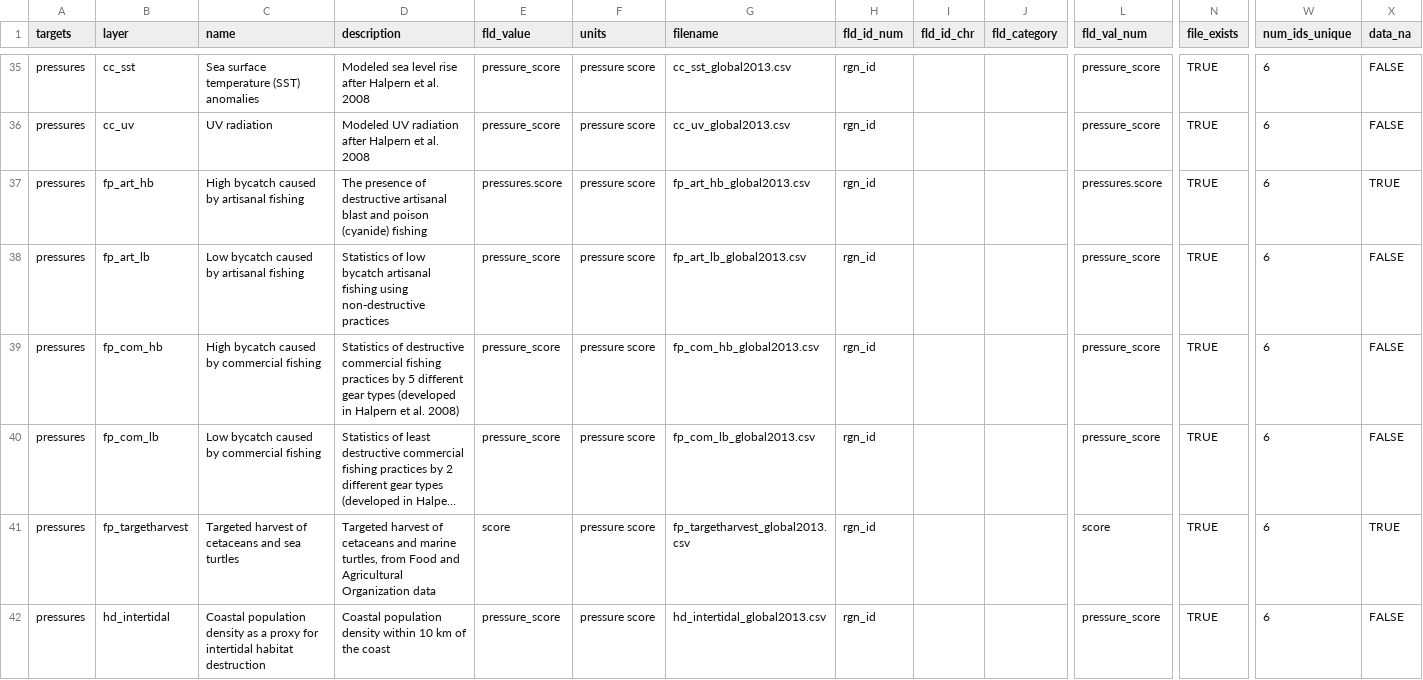
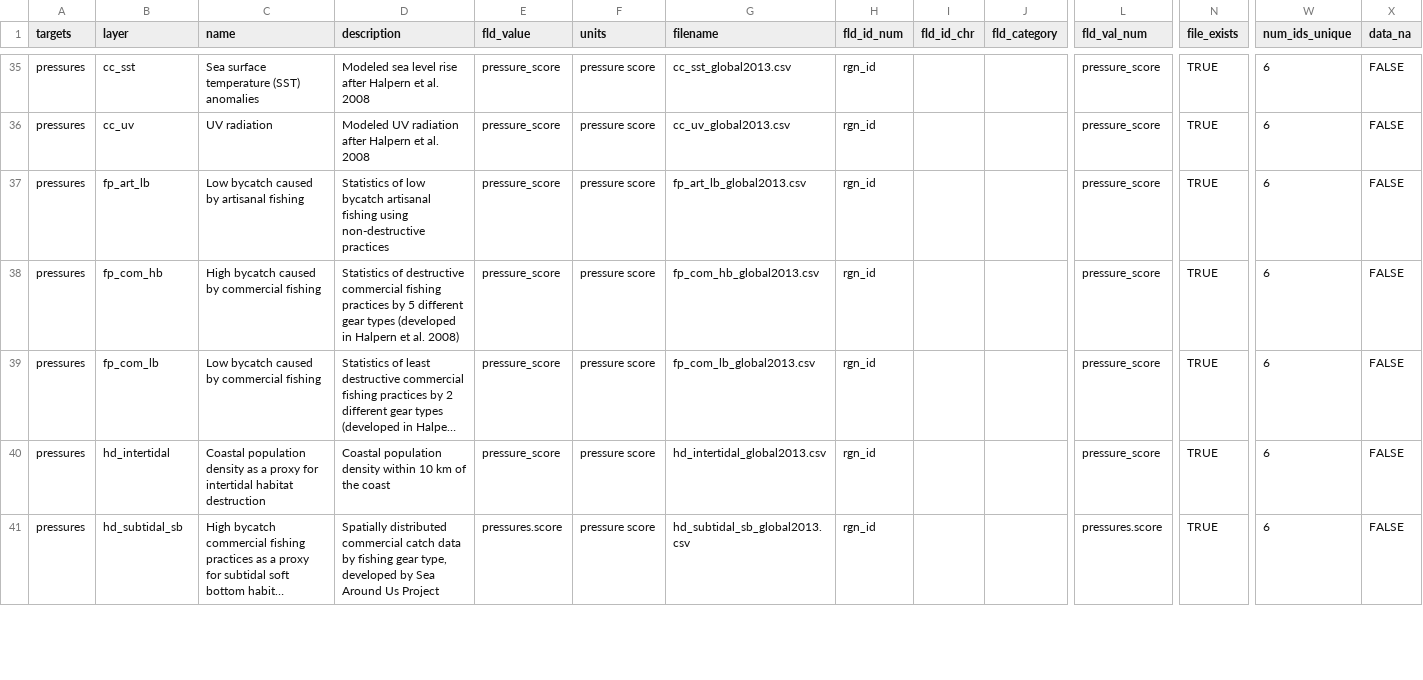
Before and after one commit to OHI-Science/ohi-israel, a CSV file: med2014/layers.csv, drawn as a sheet; only a part is shown, gaps mark what is left out; the shorter side is filled out with more unchanged rows; long unchanged cells end in …; rows hold the shown columns only; the diff covers the shown part only; the diff names each change by its address in the sheet, - before the commit and + after, or states it on an @@ line.

Commit message:
fully working LIV_ECO closes ohi-science/issues#116 still encountering some issues with pressures layers for full calculate_scores.R though

```diff
--- a/med2014/layers.csv
+++ b/med2014/layers.csv
-row 37: pressures | fp_art_hb | High bycatch caused by artisanal fishing | The presence of destructive artisanal blast and poison (cyanide) fishing | pressures.score | pressure score | fp_art_hb_global2013.csv | rgn_id |  |  | pressures.score | TRUE | 6 | TRUE
-row 41: pressures | fp_targetharvest | Targeted harvest of cetaceans and sea turtles | Targeted harvest of cetaceans and marine turtles, from Food and Agricultural Organization data | score | pressure score | fp_targetharvest_global2013.csv | rgn_id |  |  | score | TRUE | 6 | TRUE
```
Also changed, not shown: 2 removed rows elsewhere in this file, med2014/temp/liv_status.csv, 2 other files.
